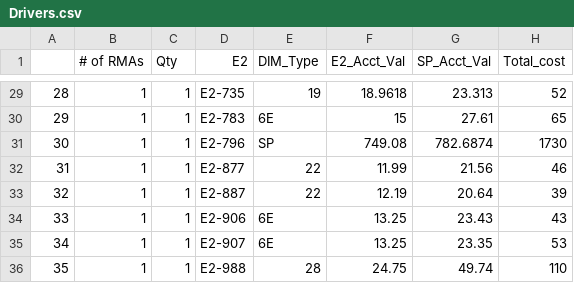
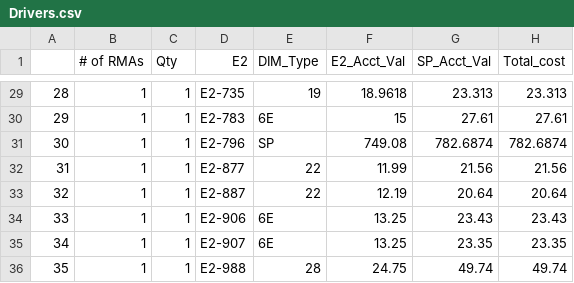
Before and after one commit to Vinladar/USAI, a CSV file: Code/Output/September_2021/Drivers.csv, drawn as a sheet; only a part is shown, gaps mark what is left out; the diff covers the shown part only.

```diff
--- a/Code/Output/September_2021/Drivers.csv
+++ b/Code/Output/September_2021/Drivers.csv
@@ -29,8 +29,8 @@
-"28",1,1,"E2-735","19",18.9618,23.313,52
-"29",1,1,"E2-783","6E",15,27.61,65
-"30",1,1,"E2-796","SP",749.08,782.6874,1730
-"31",1,1,"E2-877","22",11.99,21.56,46
-"32",1,1,"E2-887","22",12.19,20.64,39
-"33",1,1,"E2-906","6E",13.25,23.43,43
-"34",1,1,"E2-907","6E",13.25,23.35,53
-"35",1,1,"E2-988","28",24.75,49.74,110
+"28",1,1,"E2-735","19",18.9618,23.313,23.313
+"29",1,1,"E2-783","6E",15,27.61,27.61
+"30",1,1,"E2-796","SP",749.08,782.6874,782.6874
+"31",1,1,"E2-877","22",11.99,21.56,21.56
+"32",1,1,"E2-887","22",12.19,20.64,20.64
+"33",1,1,"E2-906","6E",13.25,23.43,23.43
+"34",1,1,"E2-907","6E",13.25,23.35,23.35
+"35",1,1,"E2-988","28",24.75,49.74,49.74
```
Also changed, not shown: 27 edited cells elsewhere in this file, 1 other file.
